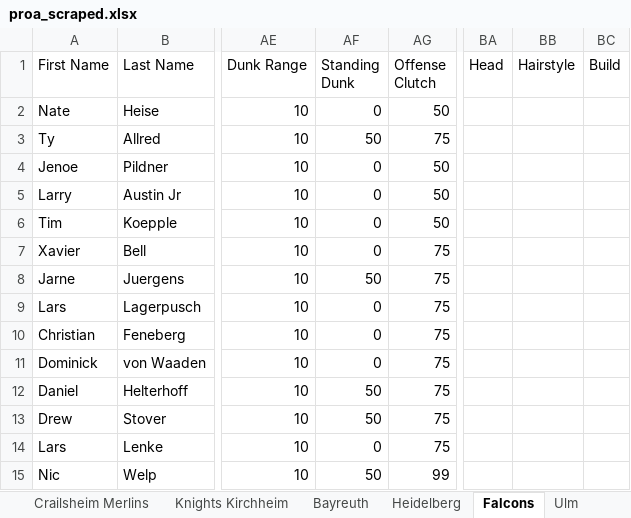
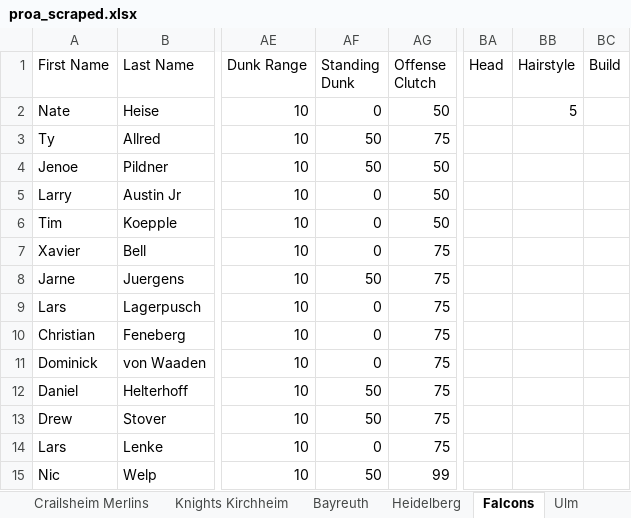
Before and after one commit to lifestepvan2/PROA2K5, an Excel workbook: proa_scraped.xlsx, sheet Falcons, drawn as a sheet; only a part is shown, gaps mark what is left out; values as stored, in another font and other column widths than the file's, no borders; the diff names each change by its address in the sheet, - before the commit and + after, or states it on an @@ line.

Commit message:
Refactor roster and texture workflows; enhance portrait handling
- Updated player_map.csv to correct player statistics for the Falcons and Essen teams.
- Modified report.md to reflect changes in payload CRC32 and added details about Courtney Alexander's model.
- Revised NativeLogoWorkflow.md to clarify the support for uniforms and portraits in the combined season workflow.
- Enhanced NativeTextureWorkflow.md to include details on native roster portrait generation and handling of missing headshots.
- Updated NativeUniformWorkflow.md to specify the precedence of explicitly edited alternate masters and clarify offline checks.
- Expanded SeasonUpdateWorkflow.md with instructions for rebuilding from cached data and publishing the roster.
- Updated proa_scraped.xlsx to reflect new data.
- Enhanced season_iso.py to integrate portrait generation and reporting into the ISO preparation process.
- Modified texture_iso_workspace.py to validate generated masters and ensure proper handling of manual edits.
- Updated uniform_slot_copies.py to ensure edited resources override donor copies correctly.
- Enhanced update_season.py to validate texture workspace completeness before proceeding with builds.
- Added unit tests for portrait generation and validation of texture workspace completeness.

```diff
--- a/proa_scraped.xlsx (sheet Falcons)
+++ b/proa_scraped.xlsx (sheet Falcons)
-BB2 (Hairstyle): (empty)
+BB2 (Hairstyle): 5
-AF4 (Standing Dunk): 0
+AF4 (Standing Dunk): 50
```
Also changed, not shown: sheet 46ers, sheet Wolmirstedt, sheet Essen, sheet Knights Kirchheim, sheet Crailsheim Merlins, 16 other files.
